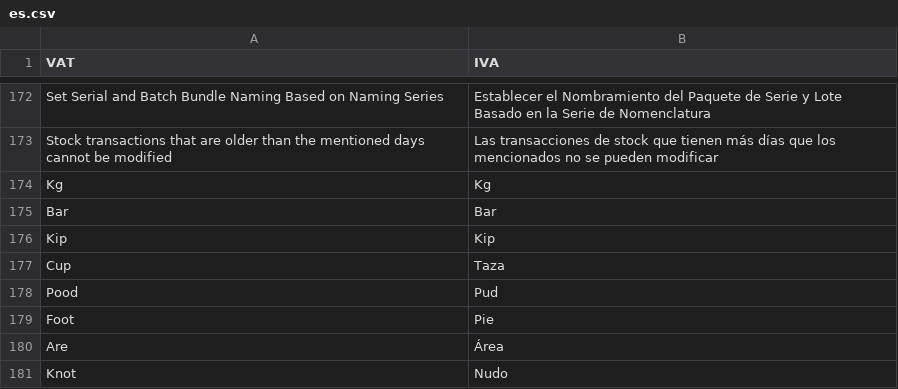
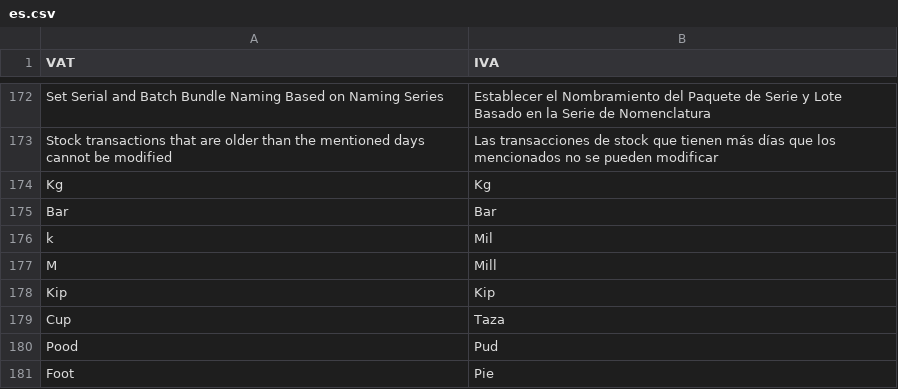
Before and after one commit to dev-alex04/l10n_ve, a CSV file: l10n_ve/translations/es.csv, drawn as a sheet; only a part is shown, gaps mark what is left out; the shorter side is filled out with more unchanged rows; the diff names each change by its address in the sheet, - before the commit and + after, or states it on an @@ line.

```diff
--- a/l10n_ve/translations/es.csv
+++ b/l10n_ve/translations/es.csv
+row 176: k | Mil
+row 177: M | Mill
```
Also changed, not shown: 1 other file.
